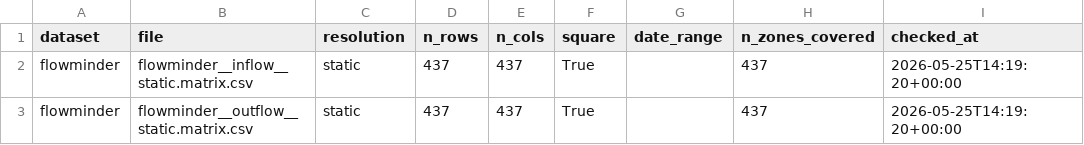
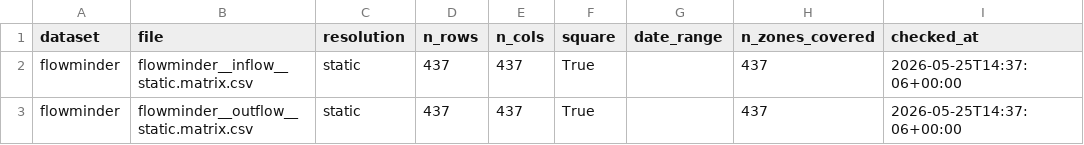
Before and after one commit to INRB-UMIE/Ebola_DRC_2026, a CSV file: qa/matrix_log.csv, drawn as a sheet.

```diff
--- a/qa/matrix_log.csv
+++ b/qa/matrix_log.csv
@@ -1,3 +1,3 @@
 dataset,file,resolution,n_rows,n_cols,square,date_range,n_zones_covered,checked_at
-flowminder,flowminder__inflow__static.matrix.csv,static,437,437,True,,437,2026-05-25T14:19:20+00:00
-flowminder,flowminder__outflow__static.matrix.csv,static,437,437,True,,437,2026-05-25T14:19:20+00:00
+flowminder,flowminder__inflow__static.matrix.csv,static,437,437,True,,437,2026-05-25T14:37:06+00:00
+flowminder,flowminder__outflow__static.matrix.csv,static,437,437,True,,437,2026-05-25T14:37:06+00:00
```
Also changed, not shown: qa/qa_log.csv, 1 other file.
